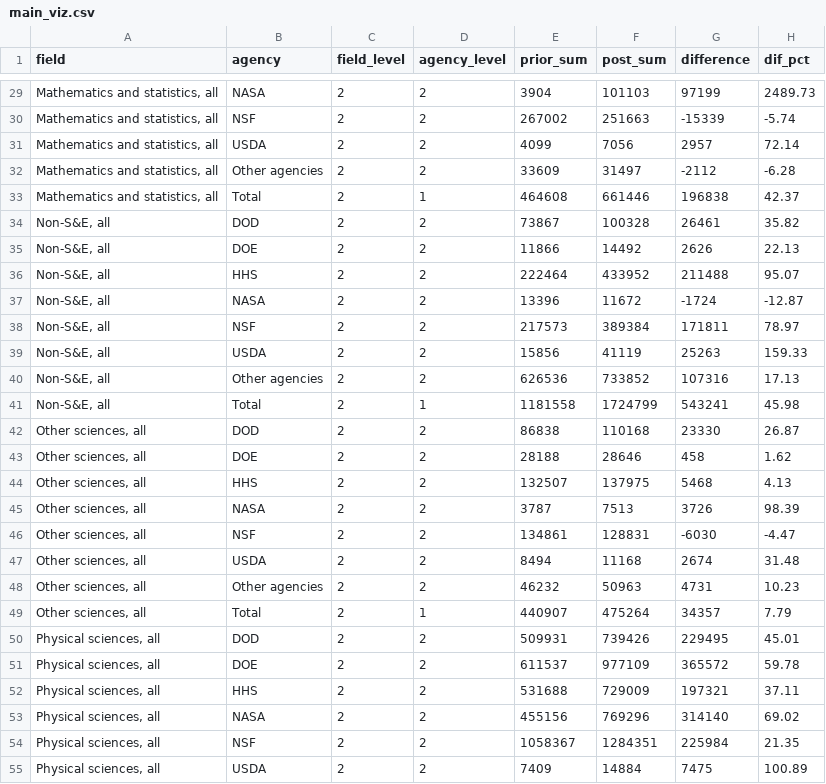
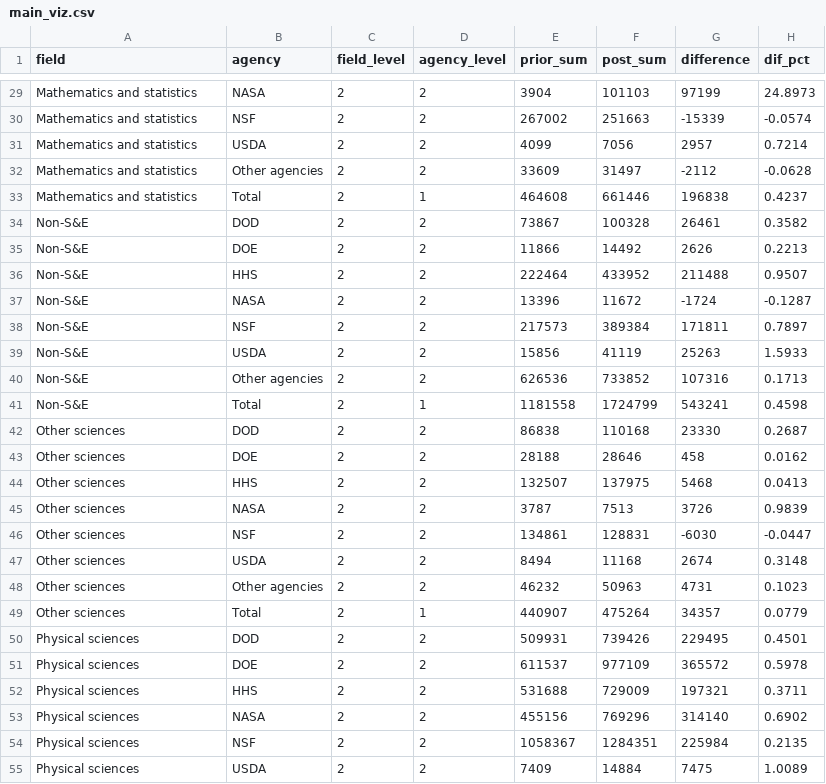
Before and after one commit to arr11-uiuc/dv, a CSV file: data/main_viz.csv, drawn as a sheet; only a part is shown, gaps mark what is left out; the diff covers the shown part only.

```diff
--- a/data/main_viz.csv
+++ b/data/main_viz.csv
@@ -29,27 +29,27 @@
-"Mathematics and statistics, all","NASA",2,2,3904,101103,97199,"2489.73"
-"Mathematics and statistics, all","NSF",2,2,267002,251663,-15339,"-5.74"
-"Mathematics and statistics, all","USDA",2,2,4099,7056,2957,"72.14"
-"Mathematics and statistics, all","Other agencies",2,2,33609,31497,-2112,"-6.28"
-"Mathematics and statistics, all","Total",2,1,464608,661446,196838,"42.37"
-"Non-S&E, all","DOD",2,2,73867,100328,26461,"35.82"
-"Non-S&E, all","DOE",2,2,11866,14492,2626,"22.13"
-"Non-S&E, all","HHS",2,2,222464,433952,211488,"95.07"
-"Non-S&E, all","NASA",2,2,13396,11672,-1724,"-12.87"
-"Non-S&E, all","NSF",2,2,217573,389384,171811,"78.97"
-"Non-S&E, all","USDA",2,2,15856,41119,25263,"159.33"
-"Non-S&E, all","Other agencies",2,2,626536,733852,107316,"17.13"
-"Non-S&E, all","Total",2,1,1181558,1724799,543241,"45.98"
-"Other sciences, all","DOD",2,2,86838,110168,23330,"26.87"
-"Other sciences, all","DOE",2,2,28188,28646,458,"1.62"
-"Other sciences, all","HHS",2,2,132507,137975,5468,"4.13"
-"Other sciences, all","NASA",2,2,3787,7513,3726,"98.39"
-"Other sciences, all","NSF",2,2,134861,128831,-6030,"-4.47"
-"Other sciences, all","USDA",2,2,8494,11168,2674,"31.48"
-"Other sciences, all","Other agencies",2,2,46232,50963,4731,"10.23"
-"Other sciences, all","Total",2,1,440907,475264,34357,"7.79"
-"Physical sciences, all","DOD",2,2,509931,739426,229495,"45.01"
-"Physical sciences, all","DOE",2,2,611537,977109,365572,"59.78"
-"Physical sciences, all","HHS",2,2,531688,729009,197321,"37.11"
-"Physical sciences, all","NASA",2,2,455156,769296,314140,"69.02"
-"Physical sciences, all","NSF",2,2,1058367,1284351,225984,"21.35"
-"Physical sciences, all","USDA",2,2,7409,14884,7475,"100.89"
+"Mathematics and statistics","NASA",2,2,3904,101103,97199,"24.8973"
+"Mathematics and statistics","NSF",2,2,267002,251663,-15339,"-0.0574"
+"Mathematics and statistics","USDA",2,2,4099,7056,2957,"0.7214"
+"Mathematics and statistics","Other agencies",2,2,33609,31497,-2112,"-0.0628"
+"Mathematics and statistics","Total",2,1,464608,661446,196838,"0.4237"
+"Non-S&E","DOD",2,2,73867,100328,26461,"0.3582"
+"Non-S&E","DOE",2,2,11866,14492,2626,"0.2213"
+"Non-S&E","HHS",2,2,222464,433952,211488,"0.9507"
+"Non-S&E","NASA",2,2,13396,11672,-1724,"-0.1287"
+"Non-S&E","NSF",2,2,217573,389384,171811,"0.7897"
+"Non-S&E","USDA",2,2,15856,41119,25263,"1.5933"
+"Non-S&E","Other agencies",2,2,626536,733852,107316,"0.1713"
+"Non-S&E","Total",2,1,1181558,1724799,543241,"0.4598"
+"Other sciences","DOD",2,2,86838,110168,23330,"0.2687"
+"Other sciences","DOE",2,2,28188,28646,458,"0.0162"
+"Other sciences","HHS",2,2,132507,137975,5468,"0.0413"
+"Other sciences","NASA",2,2,3787,7513,3726,"0.9839"
+"Other sciences","NSF",2,2,134861,128831,-6030,"-0.0447"
+"Other sciences","USDA",2,2,8494,11168,2674,"0.3148"
+"Other sciences","Other agencies",2,2,46232,50963,4731,"0.1023"
+"Other sciences","Total",2,1,440907,475264,34357,"0.0779"
+"Physical sciences","DOD",2,2,509931,739426,229495,"0.4501"
+"Physical sciences","DOE",2,2,611537,977109,365572,"0.5978"
+"Physical sciences","HHS",2,2,531688,729009,197321,"0.3711"
+"Physical sciences","NASA",2,2,455156,769296,314140,"0.6902"
+"Physical sciences","NSF",2,2,1058367,1284351,225984,"0.2135"
+"Physical sciences","USDA",2,2,7409,14884,7475,"1.0089"
```
Also changed, not shown: 90 edited cells elsewhere in this file, 3 other files.
